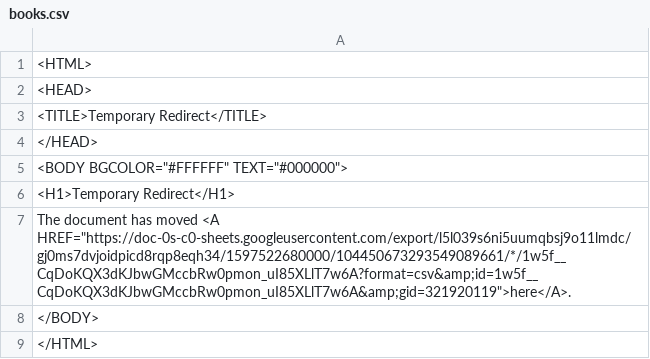
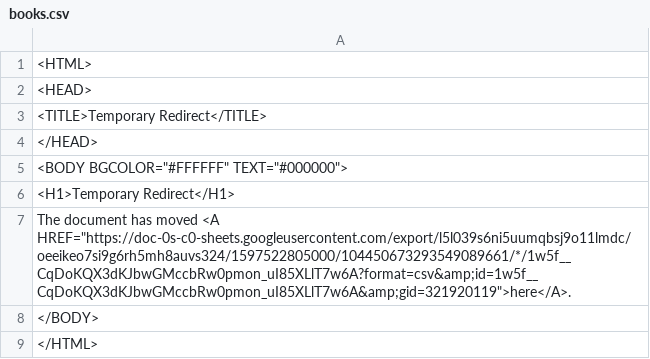
Before and after one commit to ismism/doingbooks, a CSV file: _data/books.csv, drawn as a sheet.

Commit message:
Update books

```diff
--- a/_data/books.csv
+++ b/_data/books.csv
@@ -6,3 +6,3 @@
 <H1>Temporary Redirect</H1>
-The document has moved <A HREF="https://doc-0s-c0-sheets.googleusercontent.com/export/l5l039s6ni5uumqbsj9o11lmdc/gj0ms7dvjoidpicd8rqp8eqh34/1597522680000/104450673293549089661/*/1w5f__CqDoKQX3dKJbwGMccbRw0pmon_uI85XLlT7w6A?format=csv&amp;id=1w5f__CqDoKQX3dKJbwGMccbRw0pmon_uI85XLlT7w6A&amp;gid=321920119">here</A>.
+The document has moved <A HREF="https://doc-0s-c0-sheets.googleusercontent.com/export/l5l039s6ni5uumqbsj9o11lmdc/oeeikeo7si9g6rh5mh8auvs324/1597522805000/104450673293549089661/*/1w5f__CqDoKQX3dKJbwGMccbRw0pmon_uI85XLlT7w6A?format=csv&amp;id=1w5f__CqDoKQX3dKJbwGMccbRw0pmon_uI85XLlT7w6A&amp;gid=321920119">here</A>.
 </BODY>
```
